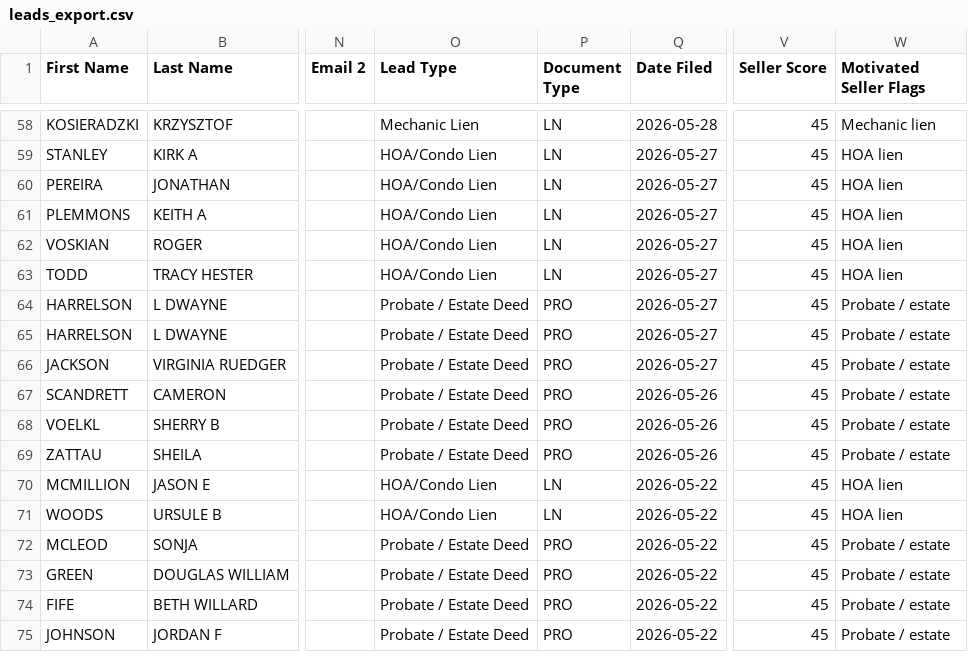
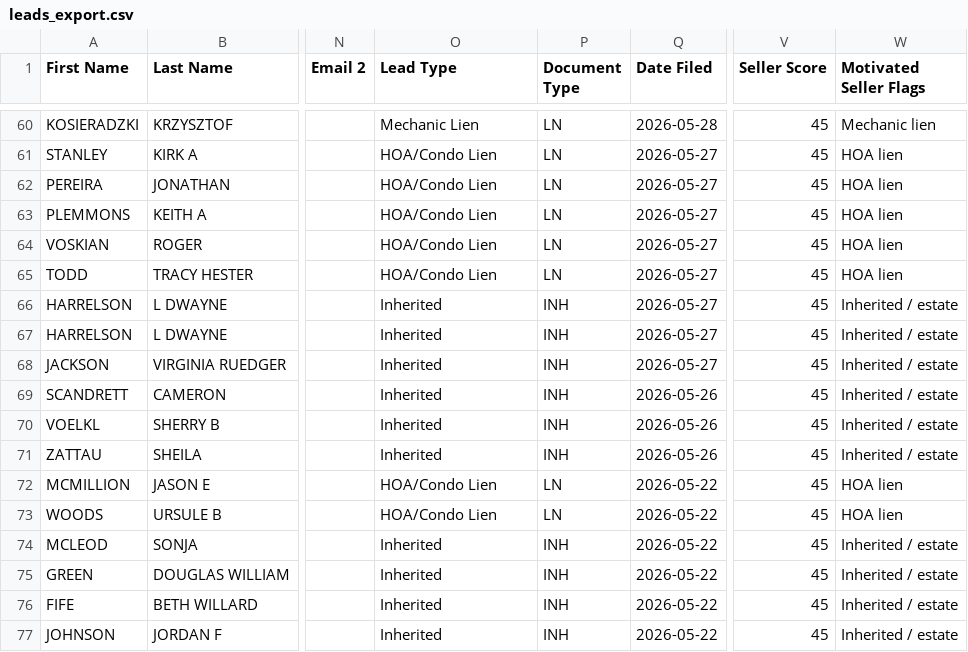
Before and after one commit to BRREH/horry-county-leads, a CSV file: data/leads_export.csv, drawn as a sheet; only a part is shown, gaps mark what is left out; addresses are those after the commit; the diff covers the shown part only; the diff names each change by its address in the sheet, - before the commit and + after, or states it on an @@ line.

```diff
--- a/data/leads_export.csv
+++ b/data/leads_export.csv
-O66:O71 (Lead Type): Probate / Estate Deed
+O66:O71 (Lead Type): Inherited
-P66:P71 (Document Type): PRO
+P66:P71 (Document Type): INH
-W66:W71 (Motivated Seller Flags): Probate / estate
+W66:W71 (Motivated Seller Flags): Inherited / estate
-O74:O77 (Lead Type): Probate / Estate Deed
+O74:O77 (Lead Type): Inherited
-P74:P77 (Document Type): PRO
+P74:P77 (Document Type): INH
-W74:W77 (Motivated Seller Flags): Probate / estate
+W74:W77 (Motivated Seller Flags): Inherited / estate
```
Also changed, not shown: 3 added rows, 1 removed row and 57 edited cells elsewhere in this file, 2 other files.
